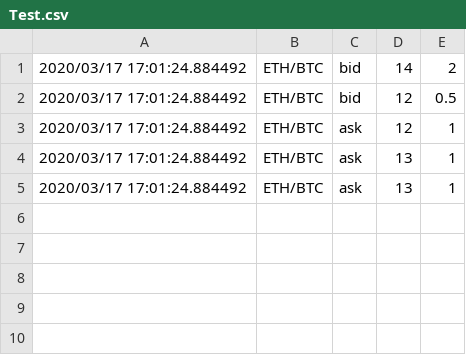
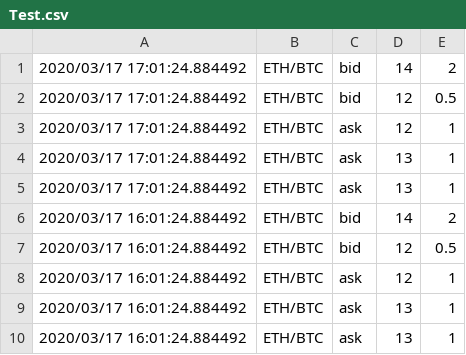
Before and after one commit to Hybridhash/OOP-Merkel_App, a CSV file: src/Test.csv, drawn as a sheet; the diff names each change by its address in the sheet, - before the commit and + after, or states it on an @@ line.

```diff
--- a/src/Test.csv
+++ b/src/Test.csv
+row 6: 2020/03/17 16:01:24.884492 | ETH/BTC | bid | 14 | 2
+row 7: 2020/03/17 16:01:24.884492 | ETH/BTC | bid | 12 | 0.5
+row 8: 2020/03/17 16:01:24.884492 | ETH/BTC | ask | 12 | 1
+row 9: 2020/03/17 16:01:24.884492 | ETH/BTC | ask | 13 | 1
+row 10: 2020/03/17 16:01:24.884492 | ETH/BTC | ask | 13 | 1
```
Also changed, not shown: 10 other files.
